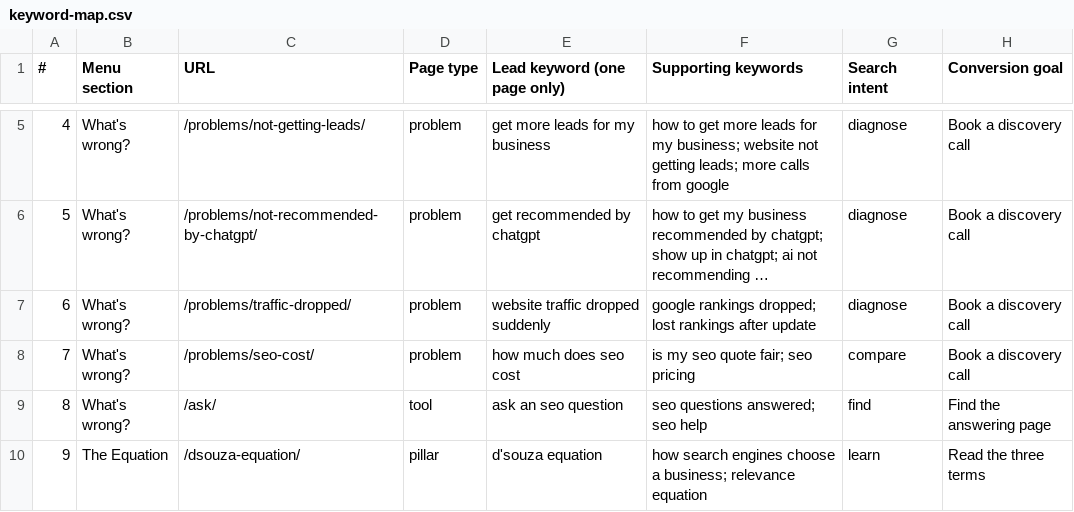
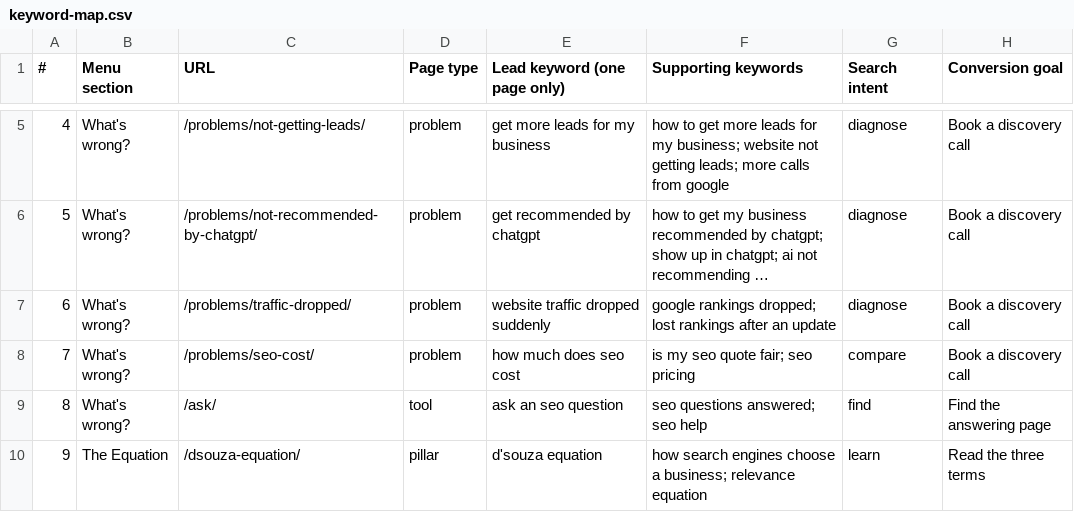
Before and after one commit to Thomas-RSM/rsm-engine, a CSV file: wordpress/qa/keyword-map.csv, drawn as a sheet; only a part is shown, gaps mark what is left out; long unchanged cells end in …; the diff names each change by its address in the sheet, - before the commit and + after, or states it on an @@ line.

```diff
--- a/wordpress/qa/keyword-map.csv
+++ b/wordpress/qa/keyword-map.csv
-F7 (Supporting keywords): …rankings after update
+F7 (Supporting keywords): …rankings after an update
```
Also changed, not shown: 4 other files.
